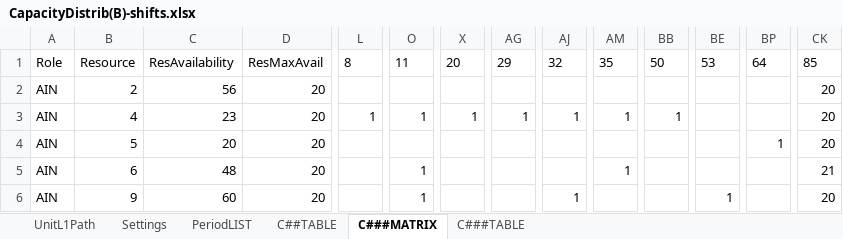
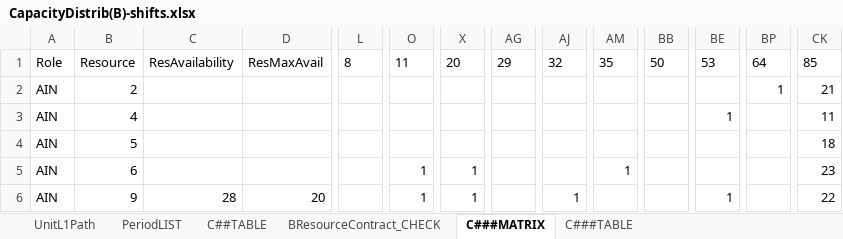
Before and after one commit to CENTRIEffortManagement/ResidentialCare, an Excel workbook: CLIENT/DATExx-Whiddon/UNITS/Unit1/2. Calculations/AIN/CapacityDistrib(B)-shifts.xlsx, sheet C###MATRIX, drawn as a sheet; only a part is shown, gaps mark what is left out; values as stored, in another font and other column widths than the file's, no borders; table styles not drawn; the diff covers the shown part only; the diff names each change by its address in the sheet, - before the commit and + after, or states it on an @@ line.

```diff
--- a/CLIENT/DATExx-Whiddon/UNITS/Unit1/2. Calculations/AIN/CapacityDistrib(B)-shifts.xlsx (sheet C###MATRIX)
+++ b/CLIENT/DATExx-Whiddon/UNITS/Unit1/2. Calculations/AIN/CapacityDistrib(B)-shifts.xlsx (sheet C###MATRIX)
-sheet tab: Settings
+sheet tab: BResourceContract_CHECK
-C2: 56
+C2: (empty)
-D2:D5: 20
+D2:D5: (empty)
-BP2: (empty)
+BP2: 1
-CK2: 20
+CK2: 21
-C3: 23
+C3: (empty)
-L3: 1
+L3: (empty)
-O3: 1
+O3: (empty)
-X3: 1
+X3: (empty)
-AG3: 1
+AG3: (empty)
-AJ3: 1
+AJ3: (empty)
-AM3: 1
+AM3: (empty)
-BB3: 1
+BB3: (empty)
-BE3: (empty)
+BE3: 1
-CK3: 20
+CK3: 11
-C4: 20
+C4: (empty)
-BP4: 1
+BP4: (empty)
-CK4: 20
+CK4: 18
-C5: 48
+C5: (empty)
-X5:X6: (empty)
+X5:X6: 1
-CK5: 21
+CK5: 23
-C6: 60
+C6: 28
-CK6: 20
+CK6: 22
```
Also changed, not shown: 1 added row, 1 removed row and 530 edited cells elsewhere in this sheet, sheet C###TABLE, sheet C##TABLE, sheet UnitL1Path, hidden cells, CLIENT/DATExx-Whiddon/2. Calculations/E-O-I/EffortOutcomes.xlsx, CLIENT/DATExx-Whiddon/2. Calculations/E-O-I/StafMasterList-All.xlsx, 14 other files.
